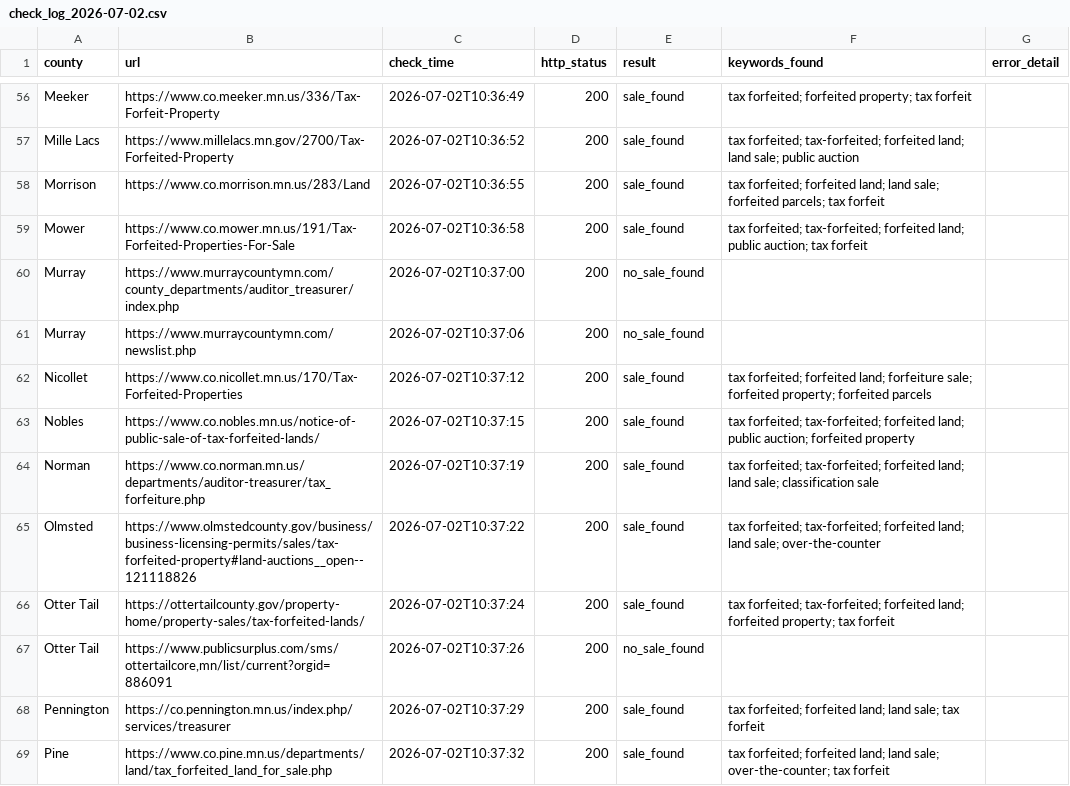
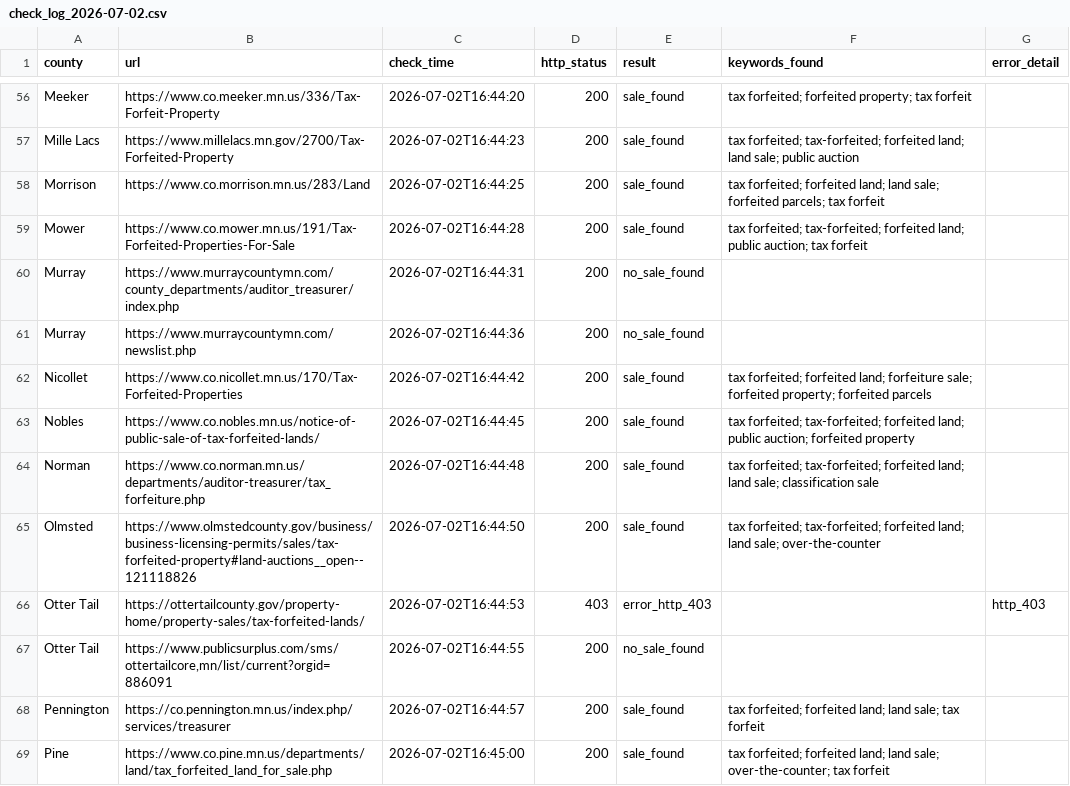
Before and after one commit to hunterpogo/mn-tax-forfeiture-tracker, a CSV file: logs/check_log_2026-07-02.csv, drawn as a sheet; only a part is shown, gaps mark what is left out; the diff covers the shown part only; the diff names each change by its address in the sheet, - before the commit and + after, or states it on an @@ line.

```diff
--- a/logs/check_log_2026-07-02.csv
+++ b/logs/check_log_2026-07-02.csv
-C56 (check_time): 2026-07-02T10:36:49
+C56 (check_time): 2026-07-02T16:44:20
-C57 (check_time): 2026-07-02T10:36:52
+C57 (check_time): 2026-07-02T16:44:23
-C58 (check_time): 2026-07-02T10:36:55
+C58 (check_time): 2026-07-02T16:44:25
-C59 (check_time): 2026-07-02T10:36:58
+C59 (check_time): 2026-07-02T16:44:28
-C60 (check_time): 2026-07-02T10:37:00
+C60 (check_time): 2026-07-02T16:44:31
-C61 (check_time): 2026-07-02T10:37:06
+C61 (check_time): 2026-07-02T16:44:36
-C62 (check_time): 2026-07-02T10:37:12
+C62 (check_time): 2026-07-02T16:44:42
-C63 (check_time): 2026-07-02T10:37:15
+C63 (check_time): 2026-07-02T16:44:45
-C64 (check_time): 2026-07-02T10:37:19
+C64 (check_time): 2026-07-02T16:44:48
-C65 (check_time): 2026-07-02T10:37:22
+C65 (check_time): 2026-07-02T16:44:50
-C66 (check_time): 2026-07-02T10:37:24
+C66 (check_time): 2026-07-02T16:44:53
-D66 (http_status): 200
+D66 (http_status): 403
-E66 (result): sale_found
+E66 (result): error_http_403
-F66 (keywords_found): tax forfeited; tax-forfeited; forfeited land; forfeited property; tax forfeit
+F66 (keywords_found): (empty)
-G66 (error_detail): (empty)
+G66 (error_detail): http_403
-C67 (check_time): 2026-07-02T10:37:26
+C67 (check_time): 2026-07-02T16:44:55
-C68 (check_time): 2026-07-02T10:37:29
+C68 (check_time): 2026-07-02T16:44:57
-C69 (check_time): 2026-07-02T10:37:32
+C69 (check_time): 2026-07-02T16:45:00
```
Also changed, not shown: 101 edited cells elsewhere in this file, reports/weekly_report_2026-07-02.csv, 2 other files.
